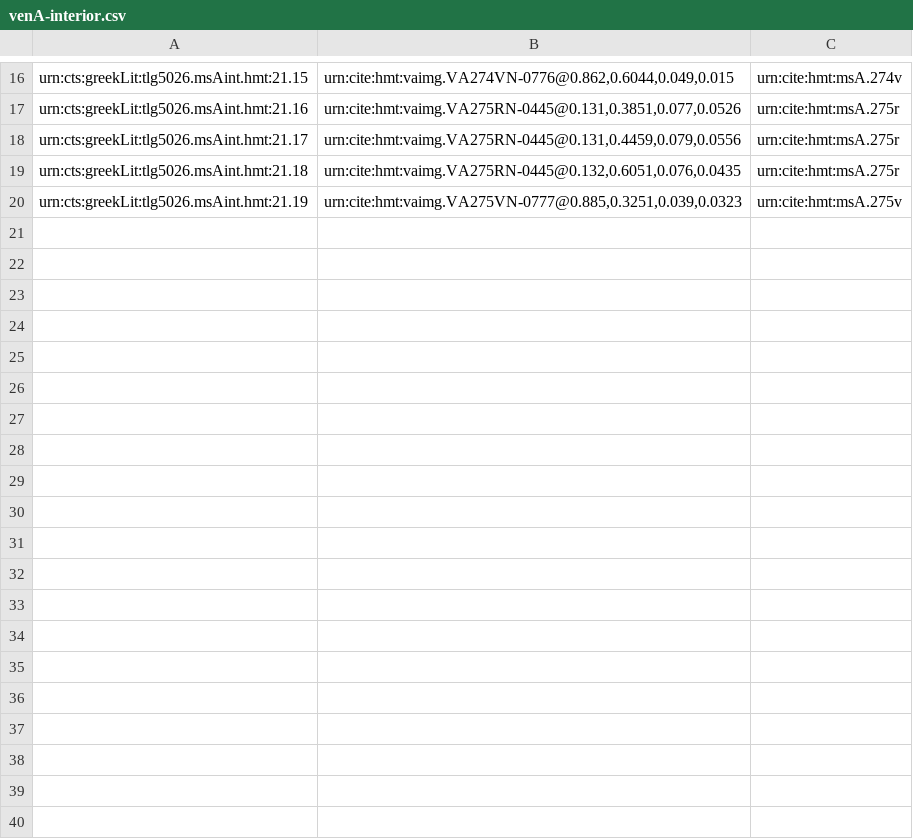
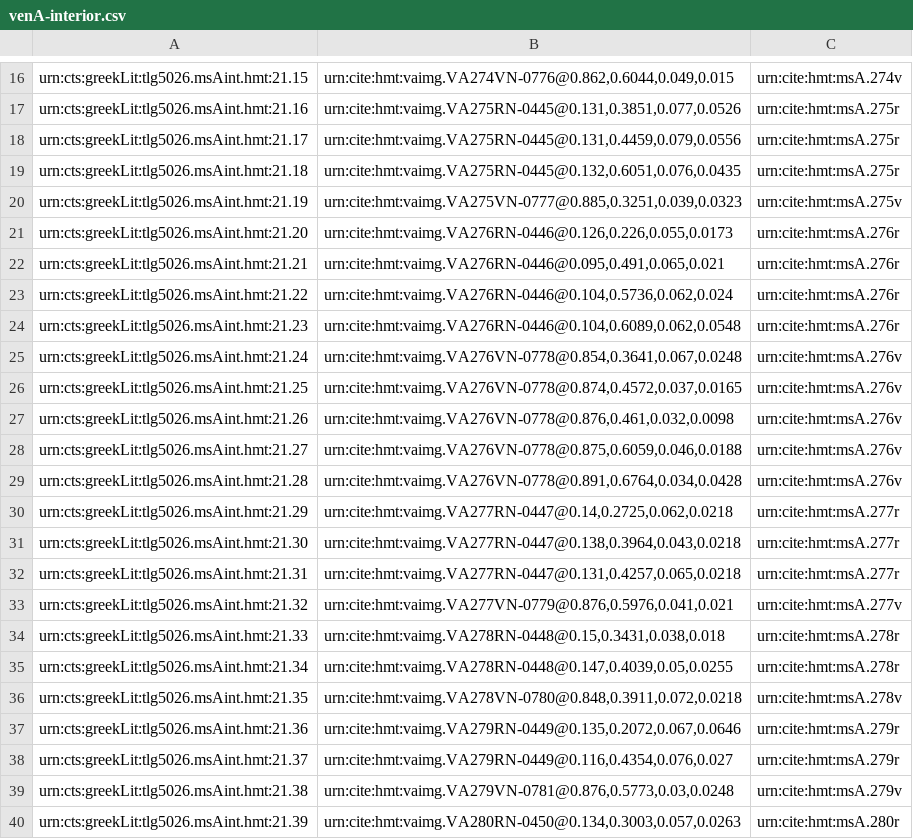
Before and after one commit to cjschu17/hcil-20, a CSV file: collections/venA-interior.csv, drawn as a sheet; only a part is shown, gaps mark what is left out; the diff covers the shown part only; the diff names each change by its address in the sheet, - before the commit and + after, or states it on an @@ line.

Commit message:
Update venA-interior.csv

```diff
--- a/collections/venA-interior.csv
+++ b/collections/venA-interior.csv
+row 21: urn:cts:greekLit:tlg5026.msAint.hmt:21.20 | urn:cite:hmt:vaimg.VA276RN-0446@0.126,0.226,0.055,0.0173 | urn:cite:hmt:msA.276r
+row 22: urn:cts:greekLit:tlg5026.msAint.hmt:21.21 | urn:cite:hmt:vaimg.VA276RN-0446@0.095,0.491,0.065,0.021 | urn:cite:hmt:msA.276r
+row 23: urn:cts:greekLit:tlg5026.msAint.hmt:21.22 | urn:cite:hmt:vaimg.VA276RN-0446@0.104,0.5736,0.062,0.024 | urn:cite:hmt:msA.276r
+row 24: urn:cts:greekLit:tlg5026.msAint.hmt:21.23 | urn:cite:hmt:vaimg.VA276RN-0446@0.104,0.6089,0.062,0.0548 | urn:cite:hmt:msA.276r
+row 25: urn:cts:greekLit:tlg5026.msAint.hmt:21.24 | urn:cite:hmt:vaimg.VA276VN-0778@0.854,0.3641,0.067,0.0248 | urn:cite:hmt:msA.276v
+row 26: urn:cts:greekLit:tlg5026.msAint.hmt:21.25 | urn:cite:hmt:vaimg.VA276VN-0778@0.874,0.4572,0.037,0.0165 | urn:cite:hmt:msA.276v
+row 27: urn:cts:greekLit:tlg5026.msAint.hmt:21.26 | urn:cite:hmt:vaimg.VA276VN-0778@0.876,0.461,0.032,0.0098 | urn:cite:hmt:msA.276v
+row 28: urn:cts:greekLit:tlg5026.msAint.hmt:21.27 | urn:cite:hmt:vaimg.VA276VN-0778@0.875,0.6059,0.046,0.0188 | urn:cite:hmt:msA.276v
+row 29: urn:cts:greekLit:tlg5026.msAint.hmt:21.28 | urn:cite:hmt:vaimg.VA276VN-0778@0.891,0.6764,0.034,0.0428 | urn:cite:hmt:msA.276v
+row 30: urn:cts:greekLit:tlg5026.msAint.hmt:21.29 | urn:cite:hmt:vaimg.VA277RN-0447@0.14,0.2725,0.062,0.0218 | urn:cite:hmt:msA.277r
+row 31: urn:cts:greekLit:tlg5026.msAint.hmt:21.30 | urn:cite:hmt:vaimg.VA277RN-0447@0.138,0.3964,0.043,0.0218 | urn:cite:hmt:msA.277r
+row 32: urn:cts:greekLit:tlg5026.msAint.hmt:21.31 | urn:cite:hmt:vaimg.VA277RN-0447@0.131,0.4257,0.065,0.0218 | urn:cite:hmt:msA.277r
+row 33: urn:cts:greekLit:tlg5026.msAint.hmt:21.32 | urn:cite:hmt:vaimg.VA277VN-0779@0.876,0.5976,0.041,0.021 | urn:cite:hmt:msA.277v
+row 34: urn:cts:greekLit:tlg5026.msAint.hmt:21.33 | urn:cite:hmt:vaimg.VA278RN-0448@0.15,0.3431,0.038,0.018 | urn:cite:hmt:msA.278r
+row 35: urn:cts:greekLit:tlg5026.msAint.hmt:21.34 | urn:cite:hmt:vaimg.VA278RN-0448@0.147,0.4039,0.05,0.0255 | urn:cite:hmt:msA.278r
+row 36: urn:cts:greekLit:tlg5026.msAint.hmt:21.35 | urn:cite:hmt:vaimg.VA278VN-0780@0.848,0.3911,0.072,0.0218 | urn:cite:hmt:msA.278v
+row 37: urn:cts:greekLit:tlg5026.msAint.hmt:21.36 | urn:cite:hmt:vaimg.VA279RN-0449@0.135,0.2072,0.067,0.0646 | urn:cite:hmt:msA.279r
+row 38: urn:cts:greekLit:tlg5026.msAint.hmt:21.37 | urn:cite:hmt:vaimg.VA279RN-0449@0.116,0.4354,0.076,0.027 | urn:cite:hmt:msA.279r
+row 39: urn:cts:greekLit:tlg5026.msAint.hmt:21.38 | urn:cite:hmt:vaimg.VA279VN-0781@0.876,0.5773,0.03,0.0248 | urn:cite:hmt:msA.279v
+row 40: urn:cts:greekLit:tlg5026.msAint.hmt:21.39 | urn:cite:hmt:vaimg.VA280RN-0450@0.134,0.3003,0.057,0.0263 | urn:cite:hmt:msA.280r
```
Also changed, not shown: 9 added rows elsewhere in this file.
